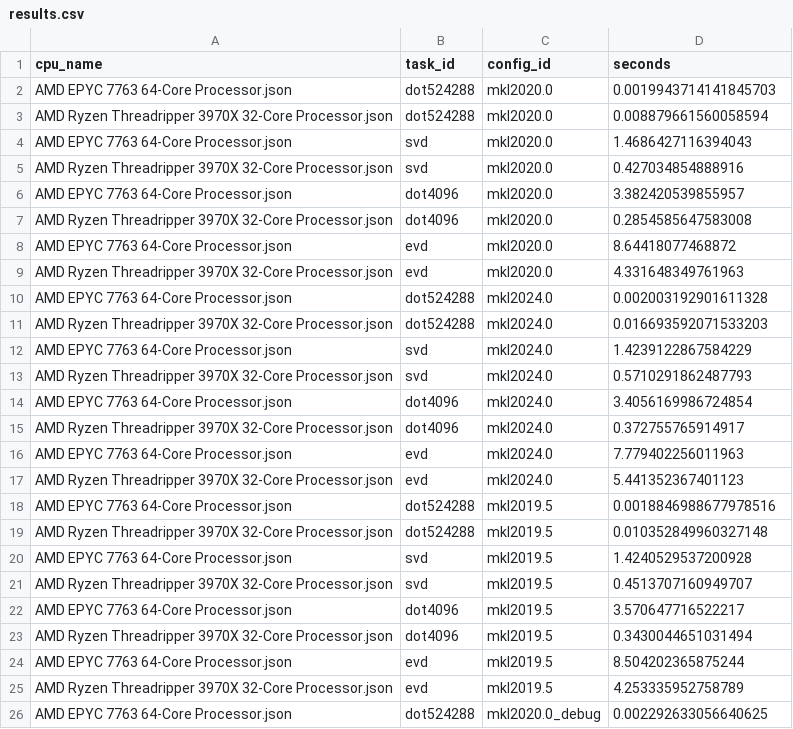
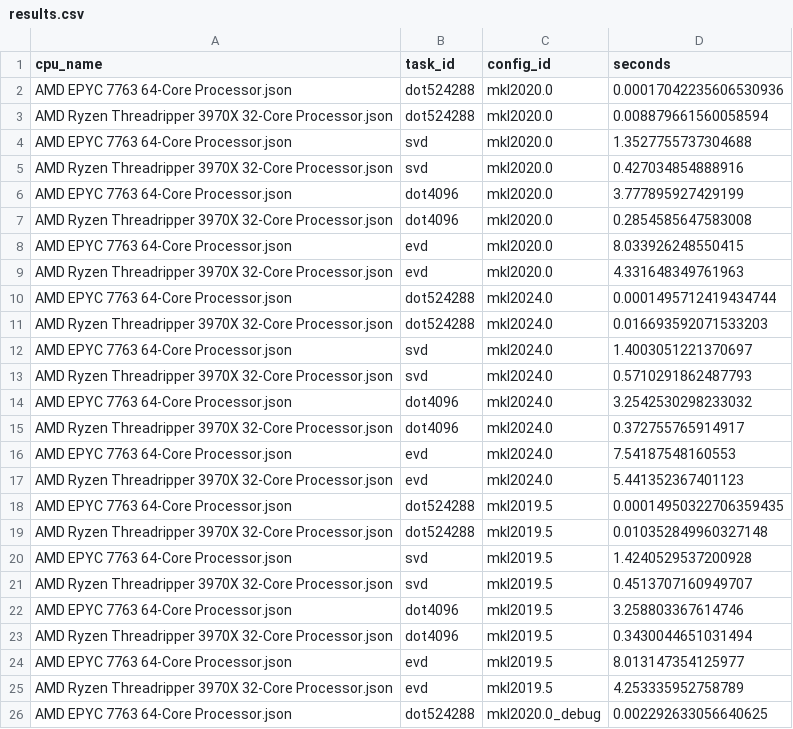
Before and after one commit to kostrykin/blas-benchmark, a CSV file: results.csv, drawn as a sheet; only a part is shown.

```diff
--- a/results.csv
+++ b/results.csv
@@ -1,19 +1,19 @@
 "cpu_name","task_id","config_id","seconds"
-"AMD EPYC 7763 64-Core Processor.json","dot524288","mkl2020.0","0.0019943714141845703"
+"AMD EPYC 7763 64-Core Processor.json","dot524288","mkl2020.0","0.00017042235606530936"
 "AMD Ryzen Threadripper 3970X 32-Core Processor.json","dot524288","mkl2020.0","0.008879661560058594"
-"AMD EPYC 7763 64-Core Processor.json","svd","mkl2020.0","1.4686427116394043"
+"AMD EPYC 7763 64-Core Processor.json","svd","mkl2020.0","1.3527755737304688"
 "AMD Ryzen Threadripper 3970X 32-Core Processor.json","svd","mkl2020.0","0.427034854888916"
-"AMD EPYC 7763 64-Core Processor.json","dot4096","mkl2020.0","3.382420539855957"
+"AMD EPYC 7763 64-Core Processor.json","dot4096","mkl2020.0","3.777895927429199"
 "AMD Ryzen Threadripper 3970X 32-Core Processor.json","dot4096","mkl2020.0","0.2854585647583008"
-"AMD EPYC 7763 64-Core Processor.json","evd","mkl2020.0","8.64418077468872"
+"AMD EPYC 7763 64-Core Processor.json","evd","mkl2020.0","8.033926248550415"
 "AMD Ryzen Threadripper 3970X 32-Core Processor.json","evd","mkl2020.0","4.331648349761963"
-"AMD EPYC 7763 64-Core Processor.json","dot524288","mkl2024.0","0.002003192901611328"
+"AMD EPYC 7763 64-Core Processor.json","dot524288","mkl2024.0","0.0001495712419434744"
 "AMD Ryzen Threadripper 3970X 32-Core Processor.json","dot524288","mkl2024.0","0.016693592071533203"
-"AMD EPYC 7763 64-Core Processor.json","svd","mkl2024.0","1.4239122867584229"
+"AMD EPYC 7763 64-Core Processor.json","svd","mkl2024.0","1.4003051221370697"
 "AMD Ryzen Threadripper 3970X 32-Core Processor.json","svd","mkl2024.0","0.5710291862487793"
-"AMD EPYC 7763 64-Core Processor.json","dot4096","mkl2024.0","3.4056169986724854"
+"AMD EPYC 7763 64-Core Processor.json","dot4096","mkl2024.0","3.2542530298233032"
 "AMD Ryzen Threadripper 3970X 32-Core Processor.json","dot4096","mkl2024.0","0.372755765914917"
-"AMD EPYC 7763 64-Core Processor.json","evd","mkl2024.0","7.779402256011963"
+"AMD EPYC 7763 64-Core Processor.json","evd","mkl2024.0","7.54187548160553"
 "AMD Ryzen Threadripper 3970X 32-Core Processor.json","evd","mkl2024.0","5.441352367401123"
-"AMD EPYC 7763 64-Core Processor.json","dot524288","mkl2019.5","0.0018846988677978516"
+"AMD EPYC 7763 64-Core Processor.json","dot524288","mkl2019.5","0.00014950322706359435"
 "AMD Ryzen Threadripper 3970X 32-Core Processor.json","dot524288","mkl2019.5","0.010352849960327148"
@@ -21,5 +21,5 @@
 "AMD Ryzen Threadripper 3970X 32-Core Processor.json","svd","mkl2019.5","0.4513707160949707"
-"AMD EPYC 7763 64-Core Processor.json","dot4096","mkl2019.5","3.570647716522217"
+"AMD EPYC 7763 64-Core Processor.json","dot4096","mkl2019.5","3.258803367614746"
 "AMD Ryzen Threadripper 3970X 32-Core Processor.json","dot4096","mkl2019.5","0.3430044651031494"
-"AMD EPYC 7763 64-Core Processor.json","evd","mkl2019.5","8.504202365875244"
+"AMD EPYC 7763 64-Core Processor.json","evd","mkl2019.5","8.013147354125977"
 "AMD Ryzen Threadripper 3970X 32-Core Processor.json","evd","mkl2019.5","4.253335952758789"
```
Also changed, not shown: 19 other files.
